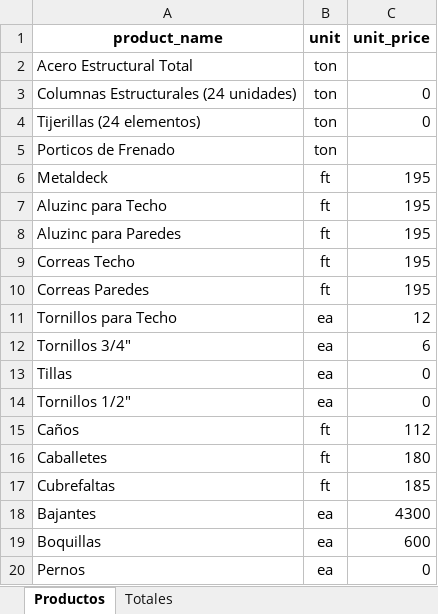
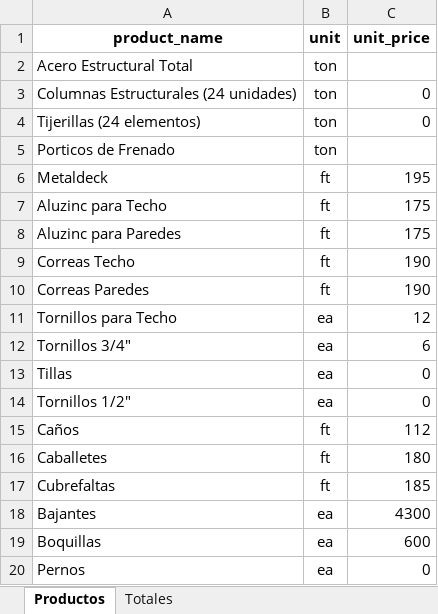
Before and after one commit to fabianespinal/industrial-calculator, an Excel workbook: precios_materiales.xlsx, sheet Productos, drawn as a sheet; values as stored, in another font and other column widths than the file's, no borders; the diff names each change by its address in the sheet, - before the commit and + after, or states it on an @@ line.

Commit message:
Add files via upload

```diff
--- a/precios_materiales.xlsx (sheet Productos)
+++ b/precios_materiales.xlsx (sheet Productos)
-C7:C8 (unit_price): 195
+C7:C8 (unit_price): 175
-C9:C10 (unit_price): 195
+C9:C10 (unit_price): 190
```
